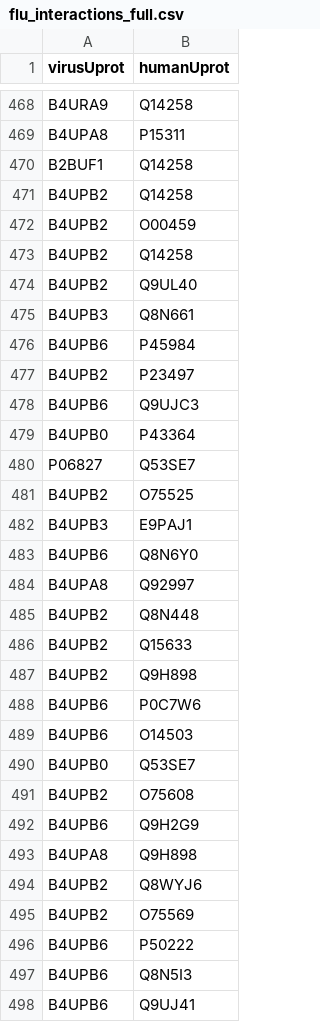
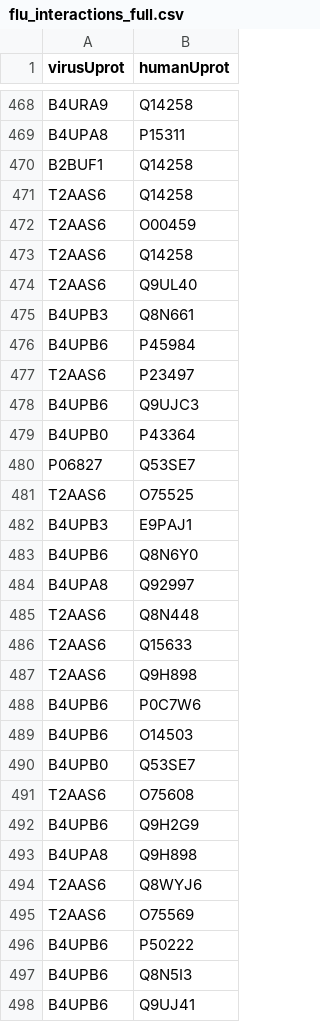
Before and after one commit to christian-rncl/cmsc499a-s2019, a CSV file: data_processing/influenza/flu_interactions_full.csv, drawn as a sheet; only a part is shown, gaps mark what is left out; the diff covers the shown part only.

```diff
--- a/data_processing/influenza/flu_interactions_full.csv
+++ b/data_processing/influenza/flu_interactions_full.csv
@@ -470,9 +470,9 @@ B4UPA8,P15311
 B2BUF1,Q14258
-B4UPB2,Q14258
-B4UPB2,O00459
-B4UPB2,Q14258
-B4UPB2,Q9UL40
+T2AAS6,Q14258
+T2AAS6,O00459
+T2AAS6,Q14258
+T2AAS6,Q9UL40
 B4UPB3,Q8N661
 B4UPB6,P45984
-B4UPB2,P23497
+T2AAS6,P23497
 B4UPB6,Q9UJC3
@@ -480,3 +480,3 @@ B4UPB0,P43364
 P06827,Q53SE7
-B4UPB2,O75525
+T2AAS6,O75525
 B4UPB3,E9PAJ1
@@ -484,5 +484,5 @@ B4UPB6,Q8N6Y0
 B4UPA8,Q92997
-B4UPB2,Q8N448
-B4UPB2,Q15633
-B4UPB2,Q9H898
+T2AAS6,Q8N448
+T2AAS6,Q15633
+T2AAS6,Q9H898
 B4UPB6,P0C7W6
@@ -490,7 +490,7 @@ B4UPB6,O14503
 B4UPB0,Q53SE7
-B4UPB2,O75608
+T2AAS6,O75608
 B4UPB6,Q9H2G9
 B4UPA8,Q9H898
-B4UPB2,Q8WYJ6
-B4UPB2,O75569
+T2AAS6,Q8WYJ6
+T2AAS6,O75569
 B4UPB6,P50222
```
Also changed, not shown: 12 edited cells elsewhere in this file, data_processing/flu_interactions_full.csv, 4 other files.
